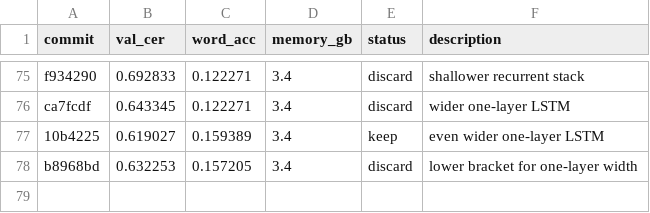
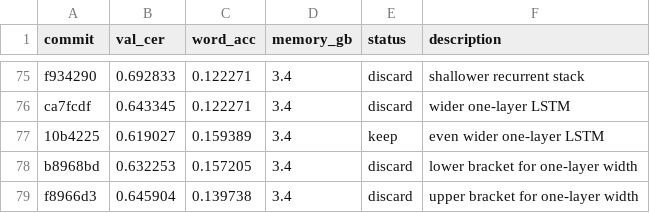
Before and after one commit to zhd36/ocr-autoresearch, a TSV file: results.tsv, drawn as a sheet; only a part is shown, gaps mark what is left out.

Commit message:
Discard experiment: upper bracket for one-layer width

```diff
--- a/results.tsv
+++ b/results.tsv
@@ -78 +78,2 @@ ca7fcdf	0.643345	0.122271	3.4	discard	wider one-layer LSTM
 b8968bd	0.632253	0.157205	3.4	discard	lower bracket for one-layer width
+f8966d3	0.645904	0.139738	3.4	discard	upper bracket for one-layer width
```
Also changed, not shown: 1 other file.
